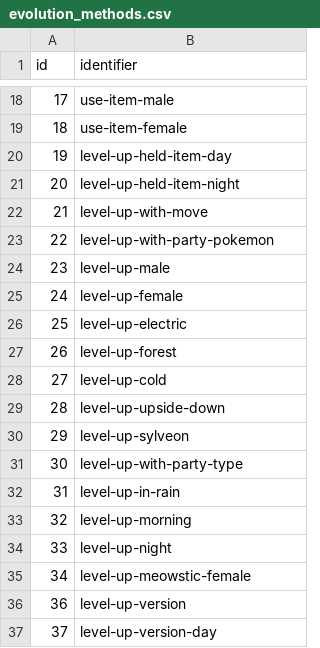
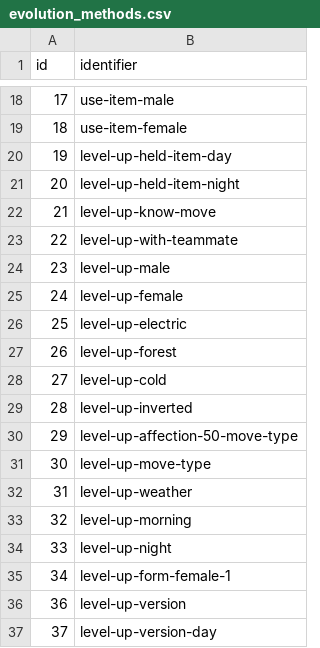
Before and after one commit to jpirnat/dex, a CSV file: data/evolution_methods.csv, drawn as a sheet; only a part is shown, gaps mark what is left out; the diff covers the shown part only; the diff names each change by its address in the sheet, - before the commit and + after, or states it on an @@ line.

```diff
--- a/data/evolution_methods.csv
+++ b/data/evolution_methods.csv
-B22 (identifier): level-up-with-move
+B22 (identifier): level-up-know-move
-B23 (identifier): level-up-with-party-pokemon
+B23 (identifier): level-up-with-teammate
-B29 (identifier): level-up-upside-down
+B29 (identifier): level-up-inverted
-B30 (identifier): level-up-sylveon
+B30 (identifier): level-up-affection-50-move-type
-B31 (identifier): level-up-with-party-type
+B31 (identifier): level-up-move-type
-B32 (identifier): level-up-in-rain
+B32 (identifier): level-up-weather
-B35 (identifier): level-up-meowstic-female
+B35 (identifier): level-up-form-female-1
```
Also changed, not shown: 16 added rows, 1 removed row, 4 edited cells and row numbers in column A elsewhere in this file, data/evolutions.csv, 1 other file.
